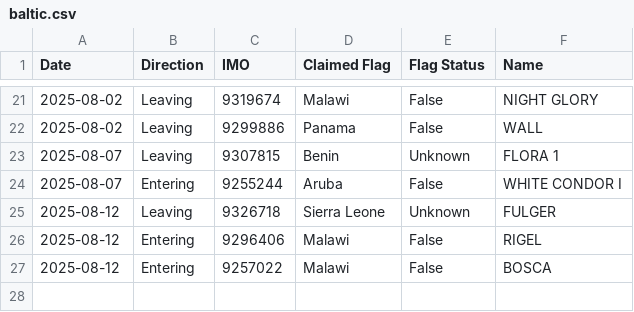
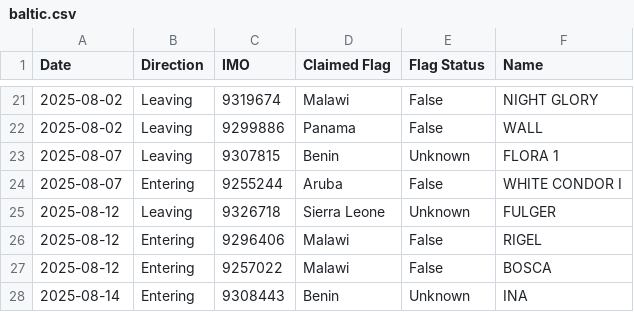
Before and after one commit to christianpanton/transits.sketchy.boats, a CSV file: baltic.csv, drawn as a sheet; only a part is shown, gaps mark what is left out; the diff names each change by its address in the sheet, - before the commit and + after, or states it on an @@ line.

Commit message:
add INA

```diff
--- a/baltic.csv
+++ b/baltic.csv
+row 28: 2025-08-14 | Entering | 9308443 | Benin | Unknown | INA
```
